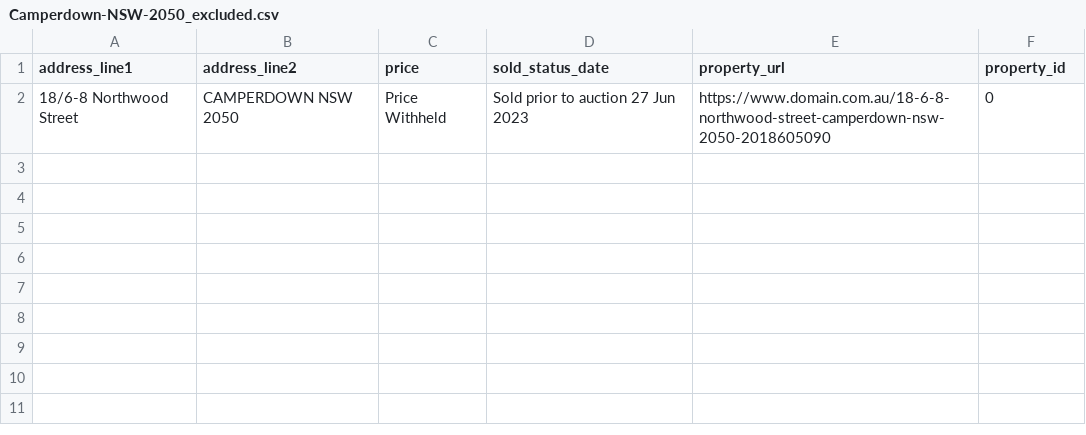
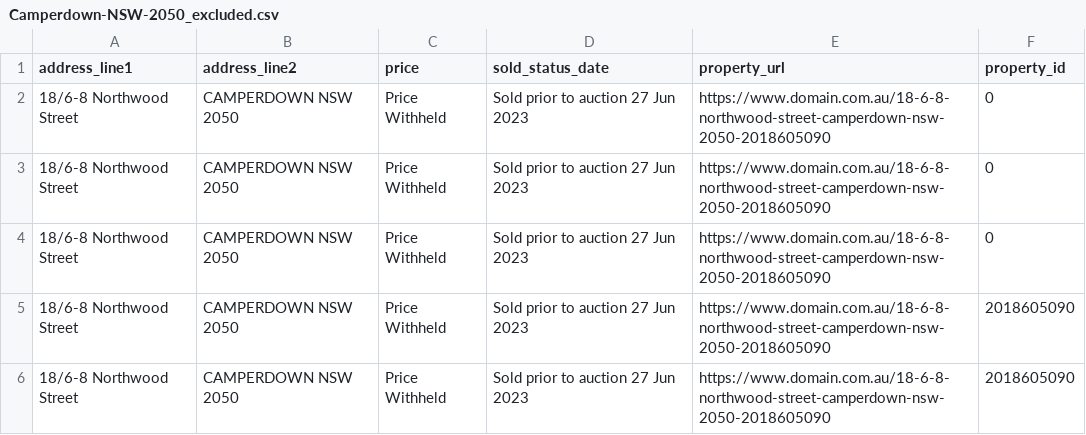
Before and after one commit to maanavssaggu/adrian_williams, a CSV file: data/price_excluded/Camperdown-NSW-2050_excluded.csv, drawn as a sheet; the diff names each change by its address in the sheet, - before the commit and + after, or states it on an @@ line.

```diff
--- a/data/price_excluded/Camperdown-NSW-2050_excluded.csv
+++ b/data/price_excluded/Camperdown-NSW-2050_excluded.csv
+row 3: 18/6-8 Northwood Street | CAMPERDOWN NSW 2050 | Price Withheld | Sold prior to auction 27 Jun 2023 | https://www.domain.com.au/18-6-8-northwood-street-camperdown-nsw-2050-2018605090 | 0
+row 4: 18/6-8 Northwood Street | CAMPERDOWN NSW 2050 | Price Withheld | Sold prior to auction 27 Jun 2023 | https://www.domain.com.au/18-6-8-northwood-street-camperdown-nsw-2050-2018605090 | 0
+row 5: 18/6-8 Northwood Street | CAMPERDOWN NSW 2050 | Price Withheld | Sold prior to auction 27 Jun 2023 | https://www.domain.com.au/18-6-8-northwood-street-camperdown-nsw-2050-2018605090 | 2018605090
+row 6: 18/6-8 Northwood Street | CAMPERDOWN NSW 2050 | Price Withheld | Sold prior to auction 27 Jun 2023 | https://www.domain.com.au/18-6-8-northwood-street-camperdown-nsw-2050-2018605090 | 2018605090
```
Also changed, not shown: data/price_excluded/Newtown-nsw-2042_excluded.csv, data/price_excluded/earlwood-nsw-2206_excluded.csv, 6 other files.
